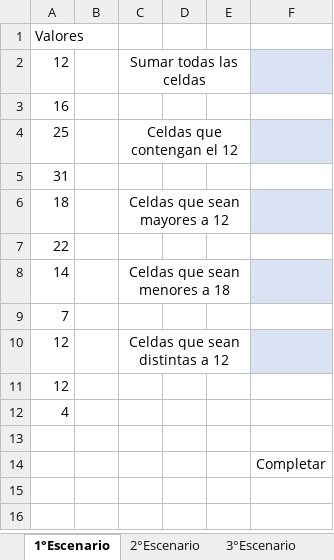
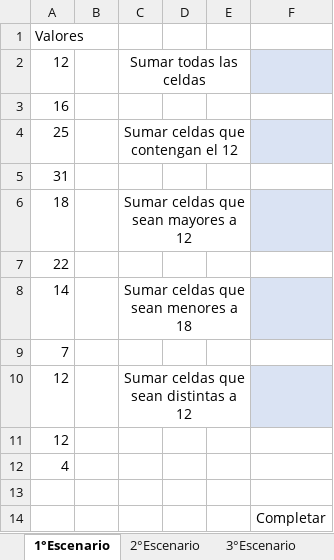
Before and after one commit to hernanvladimirsky/lapaginawebdelprofehernan, an Excel workbook: Documentos/Documentos Excel - Hojas de calculo/Diferentes manera de sumar.xlsx, sheet 1°Escenario, drawn as a sheet; values as stored, in another font and other column widths than the file's, no borders; charts and pictures not drawn; the diff names each change by its address in the sheet, - before the commit and + after, or states it on an @@ line.

Commit message:
Add files via upload

```diff
--- a/Documentos/Documentos Excel - Hojas de calculo/Diferentes manera de sumar.xlsx (sheet 1°Escenario)
+++ b/Documentos/Documentos Excel - Hojas de calculo/Diferentes manera de sumar.xlsx (sheet 1°Escenario)
-C4: Celdas que contengan el 12
+C4: Sumar celdas que contengan el 12
-C6: Celdas que sean mayores a 12
+C6: Sumar celdas que sean mayores a 12
-C8: Celdas que sean menores a 18
+C8: Sumar celdas que sean menores a 18
-C10: Celdas que sean distintas a 12
+C10: Sumar celdas que sean distintas a 12
```
Also changed, not shown: charts or pictures.
